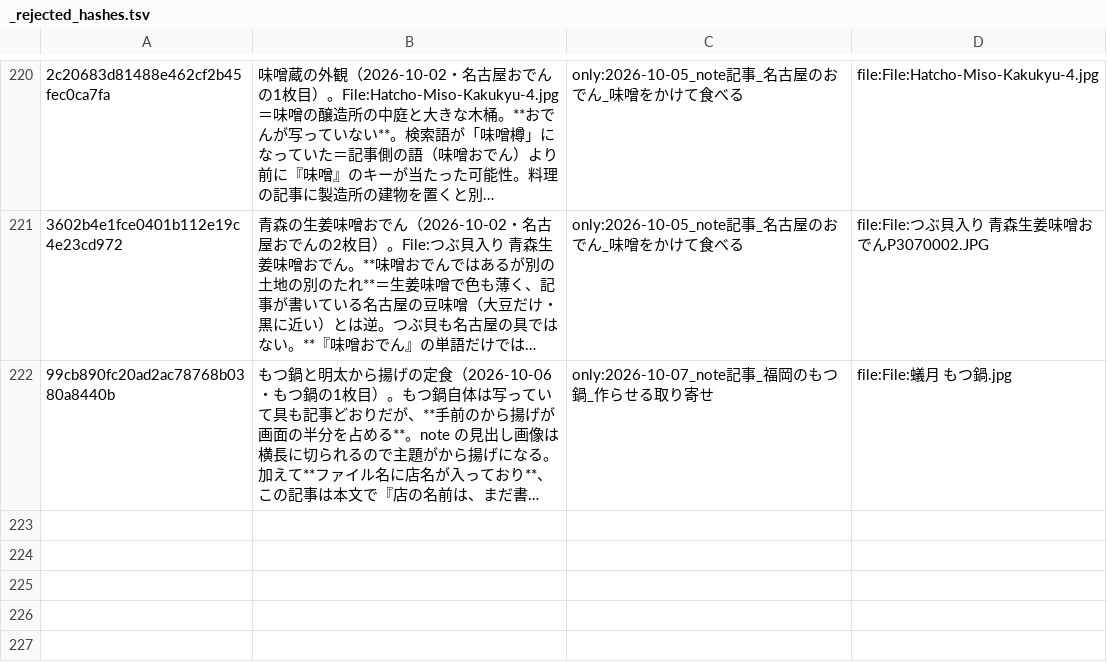
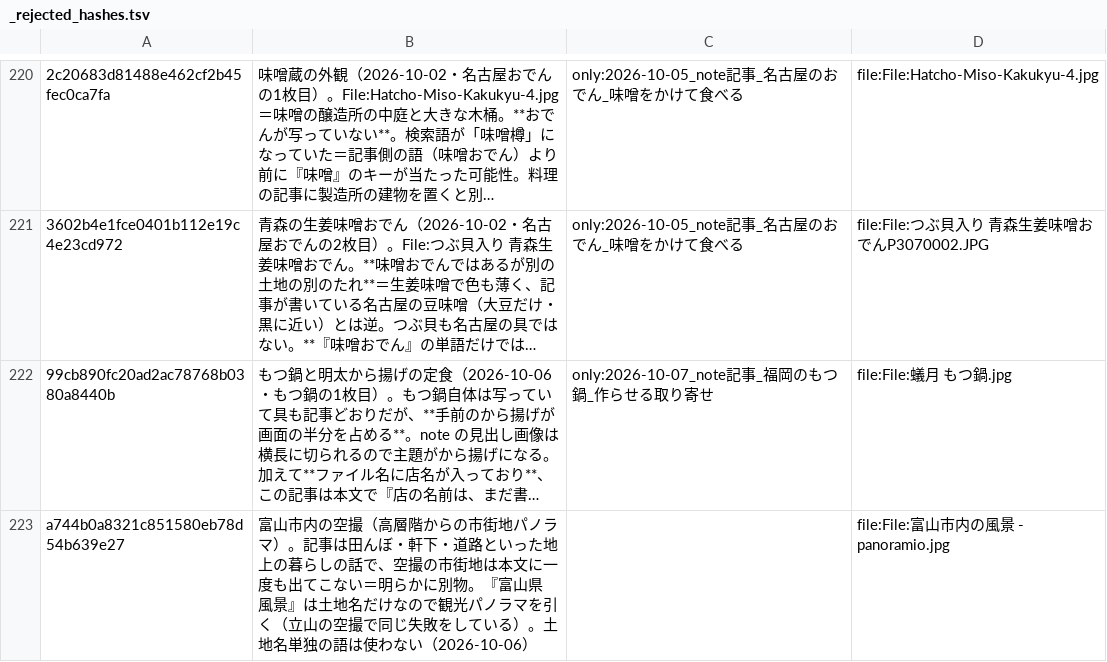
Before and after one commit to tyutyutakokaina81-netizen/agent-team, a TSV file: CDO/outputs/note_publisher/thumbnails/_rejected_hashes.tsv, drawn as a sheet; only a part is shown, gaps mark what is left out; long unchanged cells end in …; the diff names each change by its address in the sheet, - before the commit and + after, or states it on an @@ line.

```diff
--- a/CDO/outputs/note_publisher/thumbnails/_rejected_hashes.tsv
+++ b/CDO/outputs/note_publisher/thumbnails/_rejected_hashes.tsv
+row 223: a744b0a8321c851580eb78d54b639e27 | 富山市内の空撮（高層階からの市街地パノラマ）。記事は田んぼ・軒下・道路といった地上の暮らしの話で、空撮の市街地は本文に一度も出てこない＝明らかに別物。『富山県 風景』は土地名だけなので観光パノラマを引く（立山の空撮で同じ失敗をしている）。土地名単独の語は使わない（2026-10-06） |  | file:File:富山市内の風景 - panoramio.jpg
```
Also changed, not shown: 6 other files.
